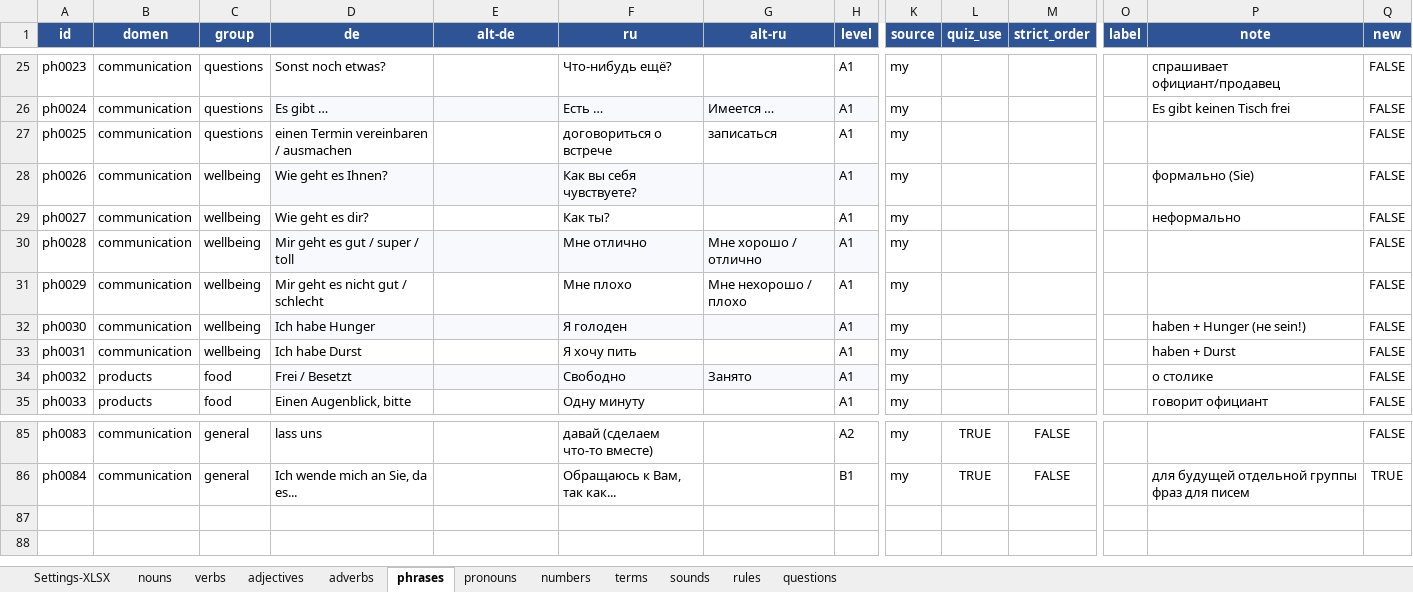
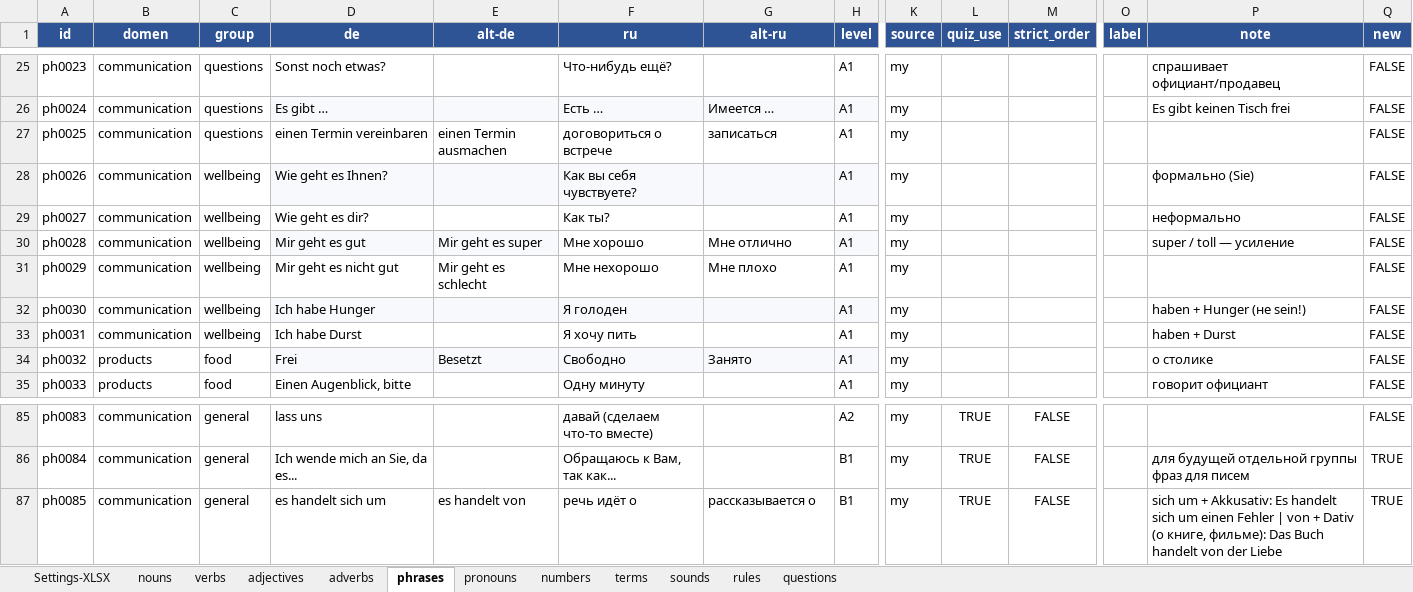
Before and after one commit to R4-studio/deutsch-tools, an Excel workbook: database.xlsx, sheet phrases, drawn as a sheet; only a part is shown, gaps mark what is left out; values as stored, in another font and other column widths than the file's, no borders; charts and pictures not drawn; rows hold the shown columns only; the diff names each change by its address in the sheet, - before the commit and + after, or states it on an @@ line.

```diff
--- a/database.xlsx (sheet phrases)
+++ b/database.xlsx (sheet phrases)
-D27 (de): einen Termin vereinbaren / ausmachen
+D27 (de): einen Termin vereinbaren
-E27 (alt-de): (empty)
+E27 (alt-de): einen Termin ausmachen
-D30 (de): Mir geht es gut / super / toll
+D30 (de): Mir geht es gut
-E30 (alt-de): (empty)
+E30 (alt-de): Mir geht es super
-F30 (ru): Мне отлично
+F30 (ru): Мне хорошо
-F30:G30 fill: #F7F9FC
+F30:G30 fill: none
-G30 (alt-ru): Мне хорошо / отлично
+G30 (alt-ru): Мне отлично
-P30 (note): (empty)
+P30 (note): super / toll — усиление
-D31 (de): Mir geht es nicht gut / schlecht
+D31 (de): Mir geht es nicht gut
-E31 (alt-de): (empty)
+E31 (alt-de): Mir geht es schlecht
-F31 (ru): Мне плохо
+F31 (ru): Мне нехорошо
-G31 (alt-ru): Мне нехорошо / плохо
+G31 (alt-ru): Мне плохо
-D34 (de): Frei / Besetzt
+D34 (de): Frei
-E34 (alt-de): (empty)
+E34 (alt-de): Besetzt
+row 87: ph0085 | communication | general | es handelt sich um | es handelt von | речь идёт о | рассказывается о | B1 | my | TRUE | FALSE |  | sich um + Akkusativ: Es handelt sich um einen Fehler | von + Dativ (о книге, фильме): Das Buch handelt von der Liebe | TRUE
```
Also changed, not shown: sheet pronouns, sheet nouns, sheet numbers, sheet adverbs, sheet verbs, charts or pictures.
